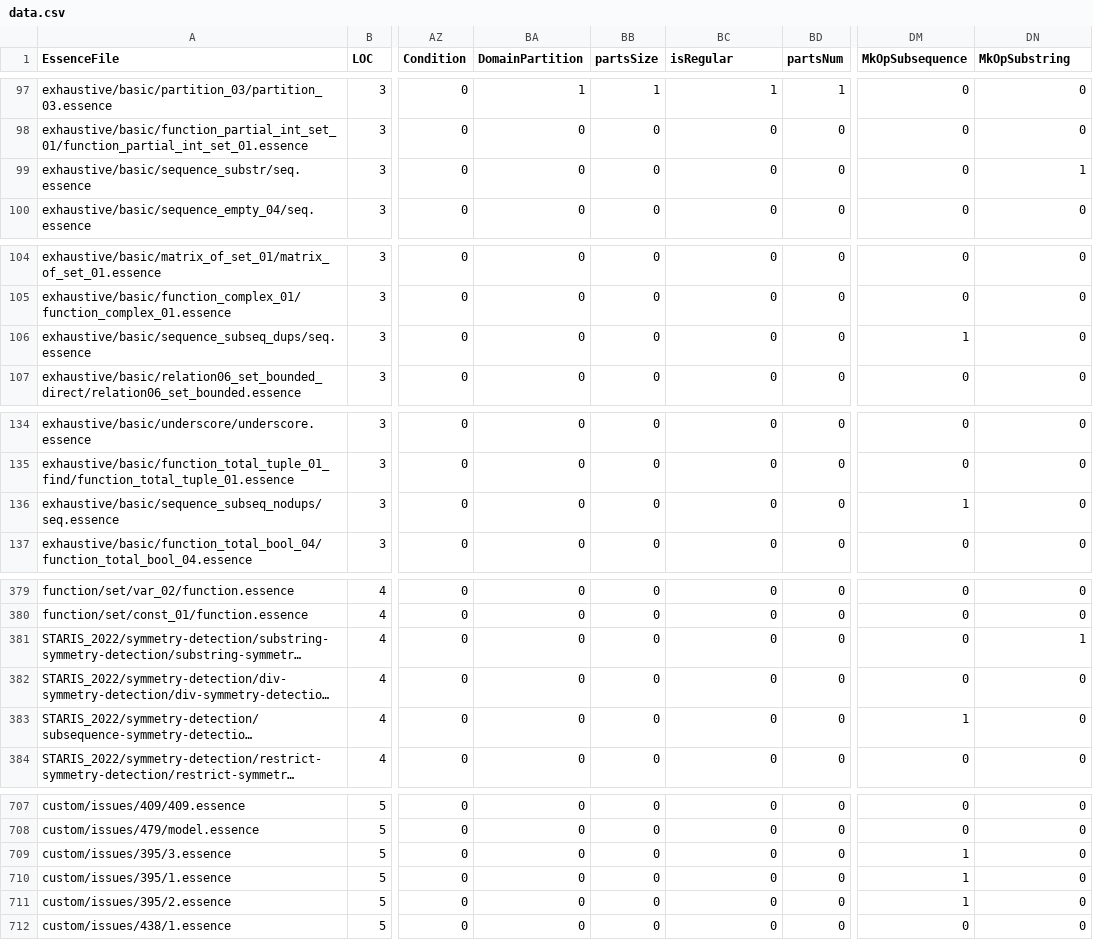
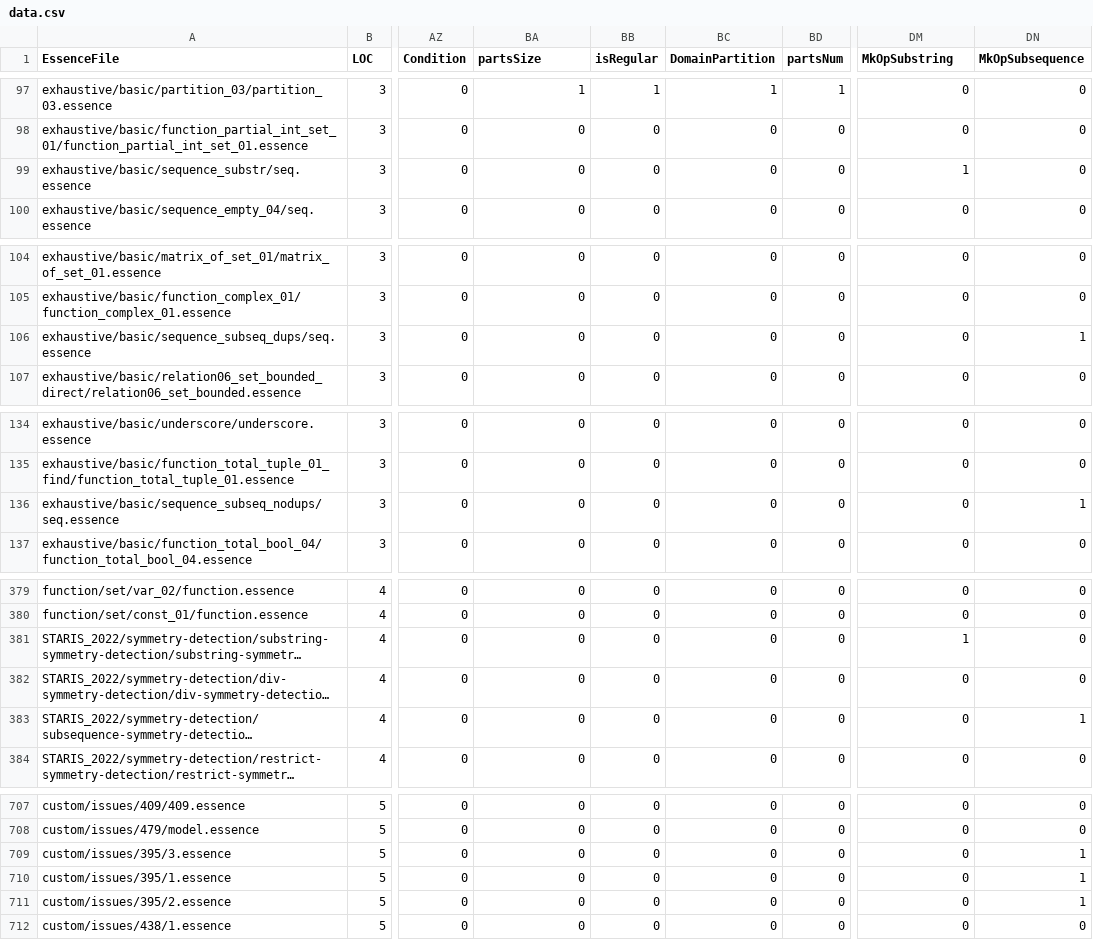
Before and after one commit to EdwardTheLegend/conjure-oxide, a CSV file: tools/essence-feature-usage-stats/data.csv, drawn as a sheet; only a part is shown, gaps mark what is left out; long unchanged cells end in …; the diff covers the shown part only; the diff names each change by its address in the sheet, - before the commit and + after, or states it on an @@ line.

Commit message:
Actions: Deploy the essence features usage table 🚀

```diff
--- a/tools/essence-feature-usage-stats/data.csv
+++ b/tools/essence-feature-usage-stats/data.csv
-BA1: DomainPartition
+BA1: partsSize
-BB1: partsSize
+BB1: isRegular
-BC1: isRegular
+BC1: DomainPartition
-DM1: MkOpSubsequence
+DM1: MkOpSubstring
-DN1: MkOpSubstring
+DN1: MkOpSubsequence
-DM99 (MkOpSubstring): 0
+DM99 (MkOpSubstring): 1
-DN99 (MkOpSubsequence): 1
+DN99 (MkOpSubsequence): 0
-DM106 (MkOpSubstring): 1
+DM106 (MkOpSubstring): 0
-DN106 (MkOpSubsequence): 0
+DN106 (MkOpSubsequence): 1
-DM136 (MkOpSubstring): 1
+DM136 (MkOpSubstring): 0
-DN136 (MkOpSubsequence): 0
+DN136 (MkOpSubsequence): 1
-DM381 (MkOpSubstring): 0
+DM381 (MkOpSubstring): 1
-DN381 (MkOpSubsequence): 1
+DN381 (MkOpSubsequence): 0
-DM383 (MkOpSubstring): 1
+DM383 (MkOpSubstring): 0
-DN383 (MkOpSubsequence): 0
+DN383 (MkOpSubsequence): 1
-DM709:DM711 (MkOpSubstring): 1
+DM709:DM711 (MkOpSubstring): 0
-DN709:DN711 (MkOpSubsequence): 0
+DN709:DN711 (MkOpSubsequence): 1
```
Also changed, not shown: 4 edited cells elsewhere in this file, 1 other file.
